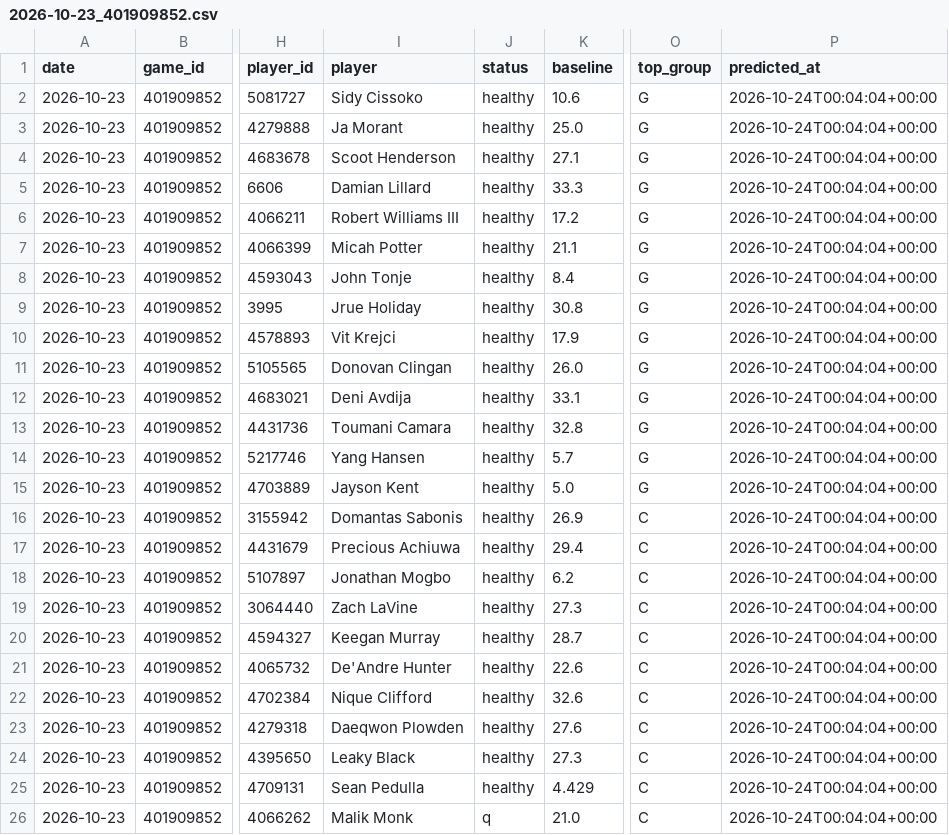
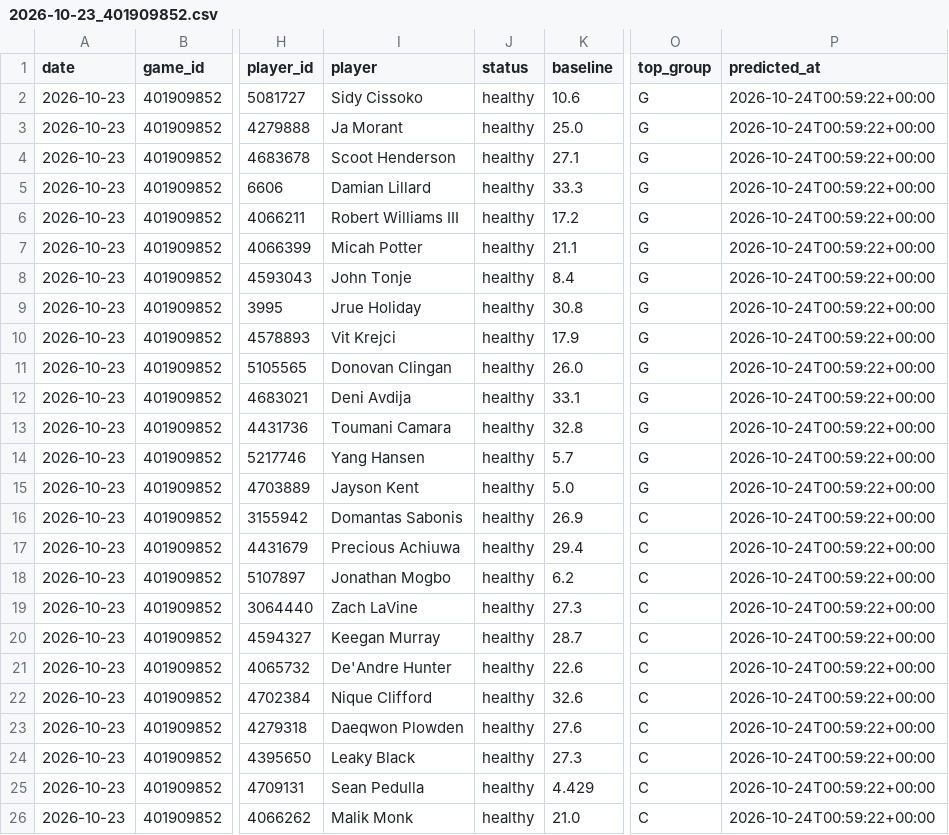
Before and after one commit to lukemaass-hub/nba-board, a CSV file: backtest/live/predictions/2026-10-23_401909852.csv, drawn as a sheet; only a part is shown, gaps mark what is left out; the diff names each change by its address in the sheet, - before the commit and + after, or states it on an @@ line.

```diff
--- a/backtest/live/predictions/2026-10-23_401909852.csv
+++ b/backtest/live/predictions/2026-10-23_401909852.csv
-P2:P26 (predicted_at): 2026-10-24T00:04:04+00:00
+P2:P26 (predicted_at): 2026-10-24T00:59:22+00:00
-J26 (status): q
+J26 (status): healthy
```
Also changed, not shown: backtest/live/picks_all.csv, backtest/live/predictions/2026-10-23_401909096.csv, 2 other files.
